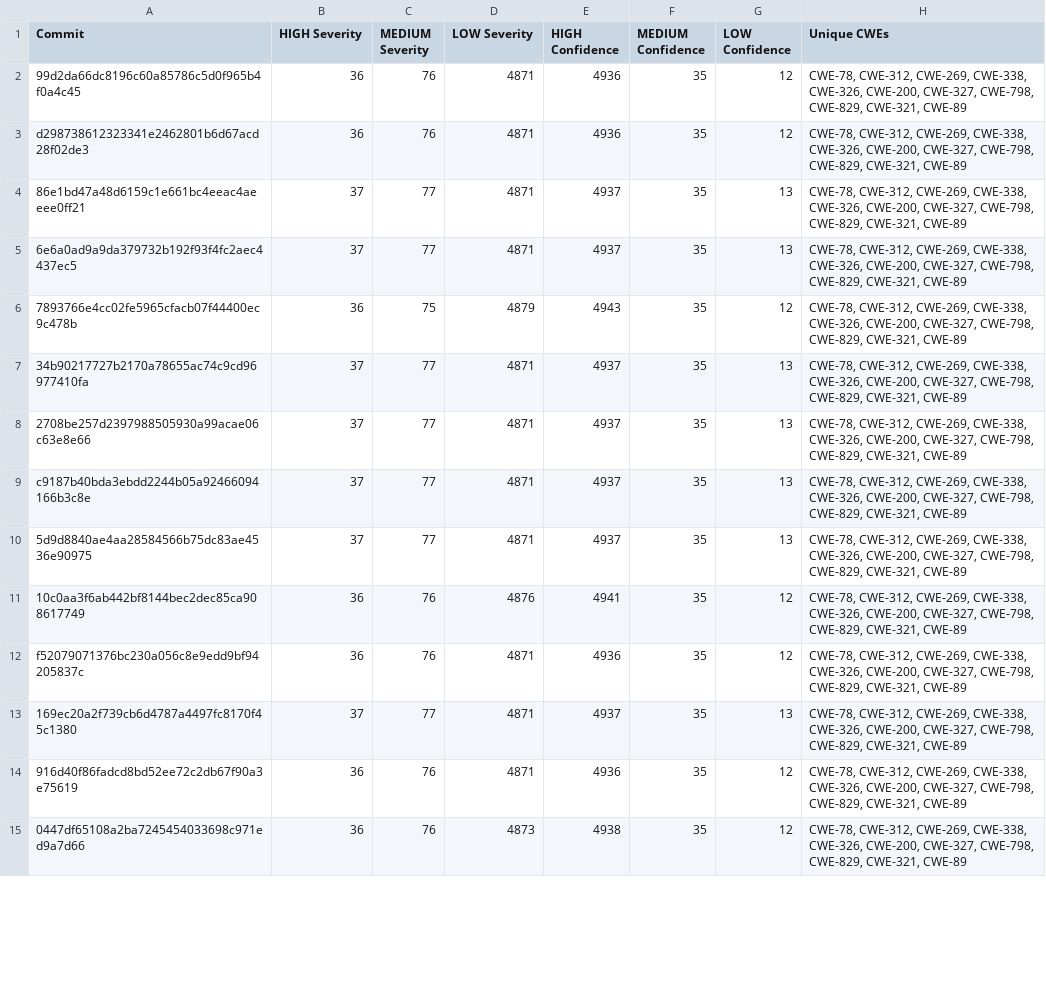
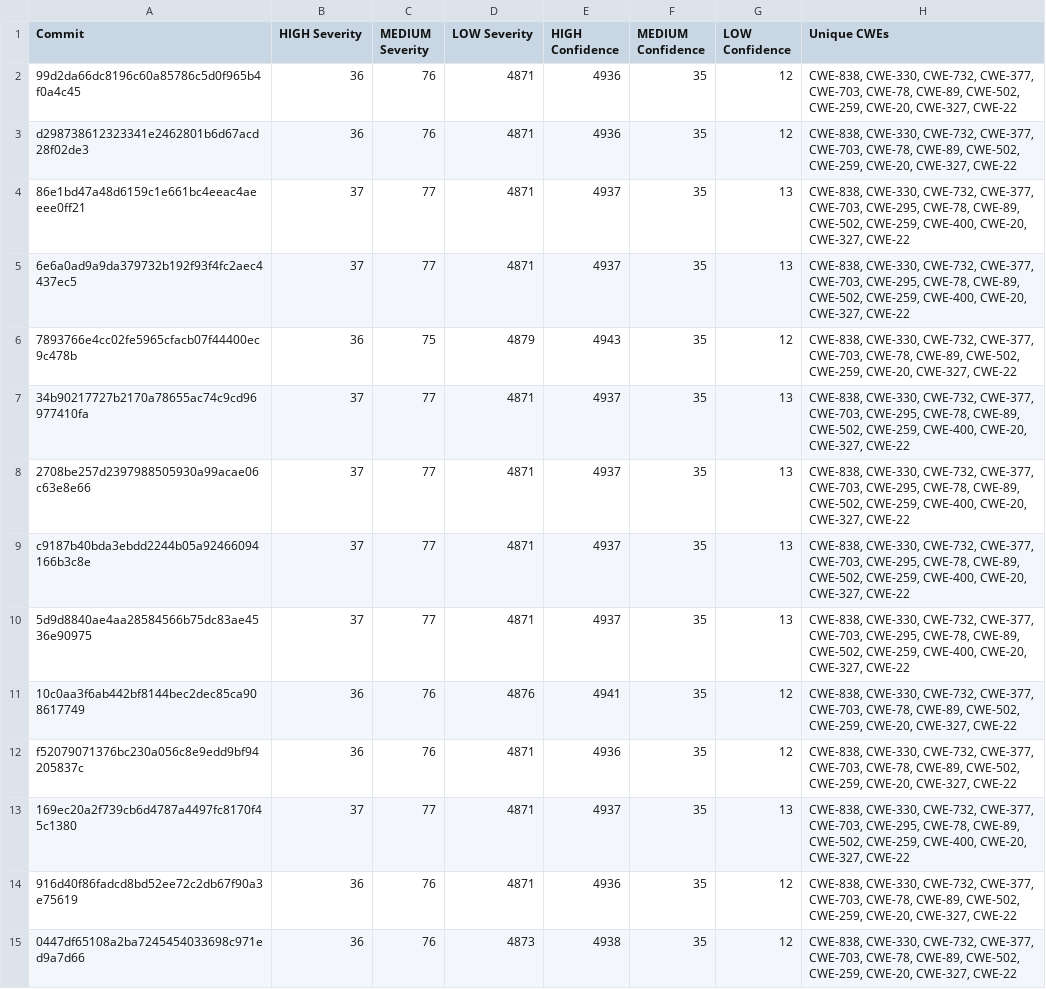
Before and after one commit to chakrie1489/STT-cs202, a CSV file: A2/Lab7_8_files/beets/bandit_analysis_results.csv, drawn as a sheet; only a part is shown; the diff covers the shown part only.

```diff
--- a/A2/Lab7_8_files/beets/bandit_analysis_results.csv
+++ b/A2/Lab7_8_files/beets/bandit_analysis_results.csv
@@ -1,15 +1,15 @@
 Commit,HIGH Severity,MEDIUM Severity,LOW Severity,HIGH Confidence,MEDIUM Confidence,LOW Confidence,Unique CWEs
-99d2da66dc8196c60a85786c5d0f965b4f0a4c45,36,76,4871,4936,35,12,"CWE-78, CWE-312, CWE-269, CWE-338, CWE-326, CWE-200, CWE-327, CWE-798, CWE-829, CWE-321, CWE-89"
-d298738612323341e2462801b6d67acd28f02de3,36,76,4871,4936,35,12,"CWE-78, CWE-312, CWE-269, CWE-338, CWE-326, CWE-200, CWE-327, CWE-798, CWE-829, CWE-321, CWE-89"
-86e1bd47a48d6159c1e661bc4eeac4aeeee0ff21,37,77,4871,4937,35,13,"CWE-78, CWE-312, CWE-269, CWE-338, CWE-326, CWE-200, CWE-327, CWE-798, CWE-829, CWE-321, CWE-89"
-6e6a0ad9a9da379732b192f93f4fc2aec4437ec5,37,77,4871,4937,35,13,"CWE-78, CWE-312, CWE-269, CWE-338, CWE-326, CWE-200, CWE-327, CWE-798, CWE-829, CWE-321, CWE-89"
-7893766e4cc02fe5965cfacb07f44400ec9c478b,36,75,4879,4943,35,12,"CWE-78, CWE-312, CWE-269, CWE-338, CWE-326, CWE-200, CWE-327, CWE-798, CWE-829, CWE-321, CWE-89"
-34b90217727b2170a78655ac74c9cd96977410fa,37,77,4871,4937,35,13,"CWE-78, CWE-312, CWE-269, CWE-338, CWE-326, CWE-200, CWE-327, CWE-798, CWE-829, CWE-321, CWE-89"
-2708be257d2397988505930a99acae06c63e8e66,37,77,4871,4937,35,13,"CWE-78, CWE-312, CWE-269, CWE-338, CWE-326, CWE-200, CWE-327, CWE-798, CWE-829, CWE-321, CWE-89"
-c9187b40bda3ebdd2244b05a92466094166b3c8e,37,77,4871,4937,35,13,"CWE-78, CWE-312, CWE-269, CWE-338, CWE-326, CWE-200, CWE-327, CWE-798, CWE-829, CWE-321, CWE-89"
-5d9d8840ae4aa28584566b75dc83ae4536e90975,37,77,4871,4937,35,13,"CWE-78, CWE-312, CWE-269, CWE-338, CWE-326, CWE-200, CWE-327, CWE-798, CWE-829, CWE-321, CWE-89"
-10c0aa3f6ab442bf8144bec2dec85ca908617749,36,76,4876,4941,35,12,"CWE-78, CWE-312, CWE-269, CWE-338, CWE-326, CWE-200, CWE-327, CWE-798, CWE-829, CWE-321, CWE-89"
-f52079071376bc230a056c8e9edd9bf94205837c,36,76,4871,4936,35,12,"CWE-78, CWE-312, CWE-269, CWE-338, CWE-326, CWE-200, CWE-327, CWE-798, CWE-829, CWE-321, CWE-89"
-169ec20a2f739cb6d4787a4497fc8170f45c1380,37,77,4871,4937,35,13,"CWE-78, CWE-312, CWE-269, CWE-338, CWE-326, CWE-200, CWE-327, CWE-798, CWE-829, CWE-321, CWE-89"
-916d40f86fadcd8bd52ee72c2db67f90a3e75619,36,76,4871,4936,35,12,"CWE-78, CWE-312, CWE-269, CWE-338, CWE-326, CWE-200, CWE-327, CWE-798, CWE-829, CWE-321, CWE-89"
-0447df65108a2ba7245454033698c971ed9a7d66,36,76,4873,4938,35,12,"CWE-78, CWE-312, CWE-269, CWE-338, CWE-326, CWE-200, CWE-327, CWE-798, CWE-829, CWE-321, CWE-89"
+99d2da66dc8196c60a85786c5d0f965b4f0a4c45,36,76,4871,4936,35,12,"CWE-838, CWE-330, CWE-732, CWE-377, CWE-703, CWE-78, CWE-89, CWE-502, CWE-259, CWE-20, CWE-327, CWE-22"
+d298738612323341e2462801b6d67acd28f02de3,36,76,4871,4936,35,12,"CWE-838, CWE-330, CWE-732, CWE-377, CWE-703, CWE-78, CWE-89, CWE-502, CWE-259, CWE-20, CWE-327, CWE-22"
+86e1bd47a48d6159c1e661bc4eeac4aeeee0ff21,37,77,4871,4937,35,13,"CWE-838, CWE-330, CWE-732, CWE-377, CWE-703, CWE-295, CWE-78, CWE-89, CWE-502, CWE-259, CWE-400, CWE-20, CWE-327, CWE-22"
+6e6a0ad9a9da379732b192f93f4fc2aec4437ec5,37,77,4871,4937,35,13,"CWE-838, CWE-330, CWE-732, CWE-377, CWE-703, CWE-295, CWE-78, CWE-89, CWE-502, CWE-259, CWE-400, CWE-20, CWE-327, CWE-22"
+7893766e4cc02fe5965cfacb07f44400ec9c478b,36,75,4879,4943,35,12,"CWE-838, CWE-330, CWE-732, CWE-377, CWE-703, CWE-78, CWE-89, CWE-502, CWE-259, CWE-20, CWE-327, CWE-22"
+34b90217727b2170a78655ac74c9cd96977410fa,37,77,4871,4937,35,13,"CWE-838, CWE-330, CWE-732, CWE-377, CWE-703, CWE-295, CWE-78, CWE-89, CWE-502, CWE-259, CWE-400, CWE-20, CWE-327, CWE-22"
+2708be257d2397988505930a99acae06c63e8e66,37,77,4871,4937,35,13,"CWE-838, CWE-330, CWE-732, CWE-377, CWE-703, CWE-295, CWE-78, CWE-89, CWE-502, CWE-259, CWE-400, CWE-20, CWE-327, CWE-22"
+c9187b40bda3ebdd2244b05a92466094166b3c8e,37,77,4871,4937,35,13,"CWE-838, CWE-330, CWE-732, CWE-377, CWE-703, CWE-295, CWE-78, CWE-89, CWE-502, CWE-259, CWE-400, CWE-20, CWE-327, CWE-22"
+5d9d8840ae4aa28584566b75dc83ae4536e90975,37,77,4871,4937,35,13,"CWE-838, CWE-330, CWE-732, CWE-377, CWE-703, CWE-295, CWE-78, CWE-89, CWE-502, CWE-259, CWE-400, CWE-20, CWE-327, CWE-22"
+10c0aa3f6ab442bf8144bec2dec85ca908617749,36,76,4876,4941,35,12,"CWE-838, CWE-330, CWE-732, CWE-377, CWE-703, CWE-78, CWE-89, CWE-502, CWE-259, CWE-20, CWE-327, CWE-22"
+f52079071376bc230a056c8e9edd9bf94205837c,36,76,4871,4936,35,12,"CWE-838, CWE-330, CWE-732, CWE-377, CWE-703, CWE-78, CWE-89, CWE-502, CWE-259, CWE-20, CWE-327, CWE-22"
+169ec20a2f739cb6d4787a4497fc8170f45c1380,37,77,4871,4937,35,13,"CWE-838, CWE-330, CWE-732, CWE-377, CWE-703, CWE-295, CWE-78, CWE-89, CWE-502, CWE-259, CWE-400, CWE-20, CWE-327, CWE-22"
+916d40f86fadcd8bd52ee72c2db67f90a3e75619,36,76,4871,4936,35,12,"CWE-838, CWE-330, CWE-732, CWE-377, CWE-703, CWE-78, CWE-89, CWE-502, CWE-259, CWE-20, CWE-327, CWE-22"
+0447df65108a2ba7245454033698c971ed9a7d66,36,76,4873,4938,35,12,"CWE-838, CWE-330, CWE-732, CWE-377, CWE-703, CWE-78, CWE-89, CWE-502, CWE-259, CWE-20, CWE-327, CWE-22"
```
Also changed, not shown: 85 edited cells elsewhere in this file, A2/Lab7_8_files/ChatTTS/bandit_analysis_results.csv, A2/Lab7_8_files/theHarvester/bandit_analysis_results.csv, 6 other files.
